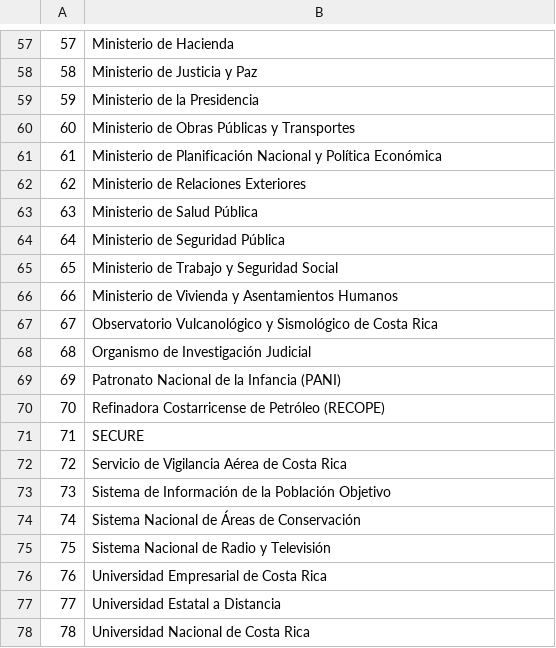
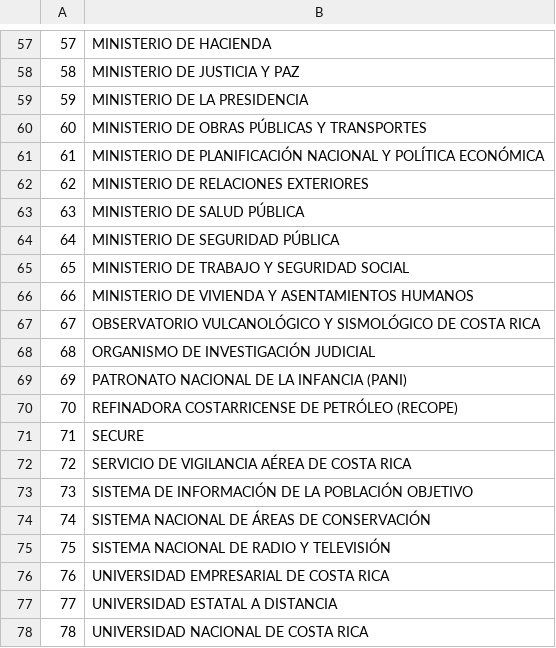
Before and after one commit to CarlosMurillo2897/SOGIP_v2, a CSV file: script_BD/SOGIP_Tipo_Entidad.csv, drawn as a sheet; only a part is shown, gaps mark what is left out; the diff covers the shown part only; the diff names each change by its address in the sheet, - before the commit and + after, or states it on an @@ line.

```diff
--- a/script_BD/SOGIP_Tipo_Entidad.csv
+++ b/script_BD/SOGIP_Tipo_Entidad.csv
-B57: Ministerio de Hacienda
+B57: MINISTERIO DE HACIENDA
-B58: Ministerio de Justicia y Paz
+B58: MINISTERIO DE JUSTICIA Y PAZ
-B59: Ministerio de la Presidencia
+B59: MINISTERIO DE LA PRESIDENCIA
-B60: Ministerio de Obras Públicas y Transportes
+B60: MINISTERIO DE OBRAS PÚBLICAS Y TRANSPORTES
-B61: Ministerio de Planificación Nacional y Política Económica
+B61: MINISTERIO DE PLANIFICACIÓN NACIONAL Y POLÍTICA ECONÓMICA
-B62: Ministerio de Relaciones Exteriores
+B62: MINISTERIO DE RELACIONES EXTERIORES
-B63: Ministerio de Salud Pública
+B63: MINISTERIO DE SALUD PÚBLICA
-B64: Ministerio de Seguridad Pública
+B64: MINISTERIO DE SEGURIDAD PÚBLICA
-B65: Ministerio de Trabajo y Seguridad Social
+B65: MINISTERIO DE TRABAJO Y SEGURIDAD SOCIAL
-B66: Ministerio de Vivienda y Asentamientos Humanos
+B66: MINISTERIO DE VIVIENDA Y ASENTAMIENTOS HUMANOS
-B67: Observatorio Vulcanológico y Sismológico de Costa Rica
+B67: OBSERVATORIO VULCANOLÓGICO Y SISMOLÓGICO DE COSTA RICA
-B68: Organismo de Investigación Judicial
+B68: ORGANISMO DE INVESTIGACIÓN JUDICIAL
-B69: Patronato Nacional de la Infancia (PANI)
+B69: PATRONATO NACIONAL DE LA INFANCIA (PANI)
-B70: Refinadora Costarricense de Petróleo (RECOPE)
+B70: REFINADORA COSTARRICENSE DE PETRÓLEO (RECOPE)
-B72: Servicio de Vigilancia Aérea de Costa Rica
+B72: SERVICIO DE VIGILANCIA AÉREA DE COSTA RICA
-B73: Sistema de Información de la Población Objetivo
+B73: SISTEMA DE INFORMACIÓN DE LA POBLACIÓN OBJETIVO
-B74: Sistema Nacional de Áreas de Conservación
+B74: SISTEMA NACIONAL DE ÁREAS DE CONSERVACIÓN
-B75: Sistema Nacional de Radio y Televisión
+B75: SISTEMA NACIONAL DE RADIO Y TELEVISIÓN
-B76: Universidad Empresarial de Costa Rica
+B76: UNIVERSIDAD EMPRESARIAL DE COSTA RICA
-B77: Universidad Estatal a Distancia
+B77: UNIVERSIDAD ESTATAL A DISTANCIA
-B78: Universidad Nacional de Costa Rica
+B78: UNIVERSIDAD NACIONAL DE COSTA RICA
```
Also changed, not shown: 56 edited cells elsewhere in this file, 9 other files.
